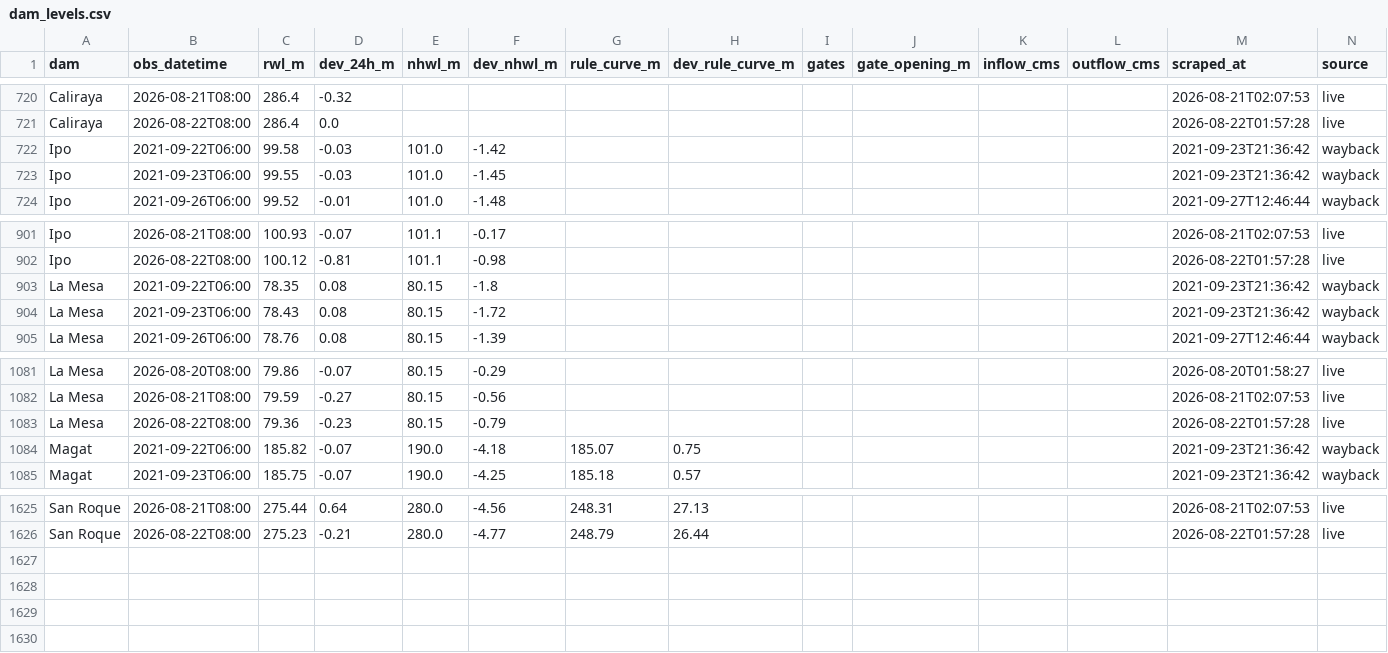
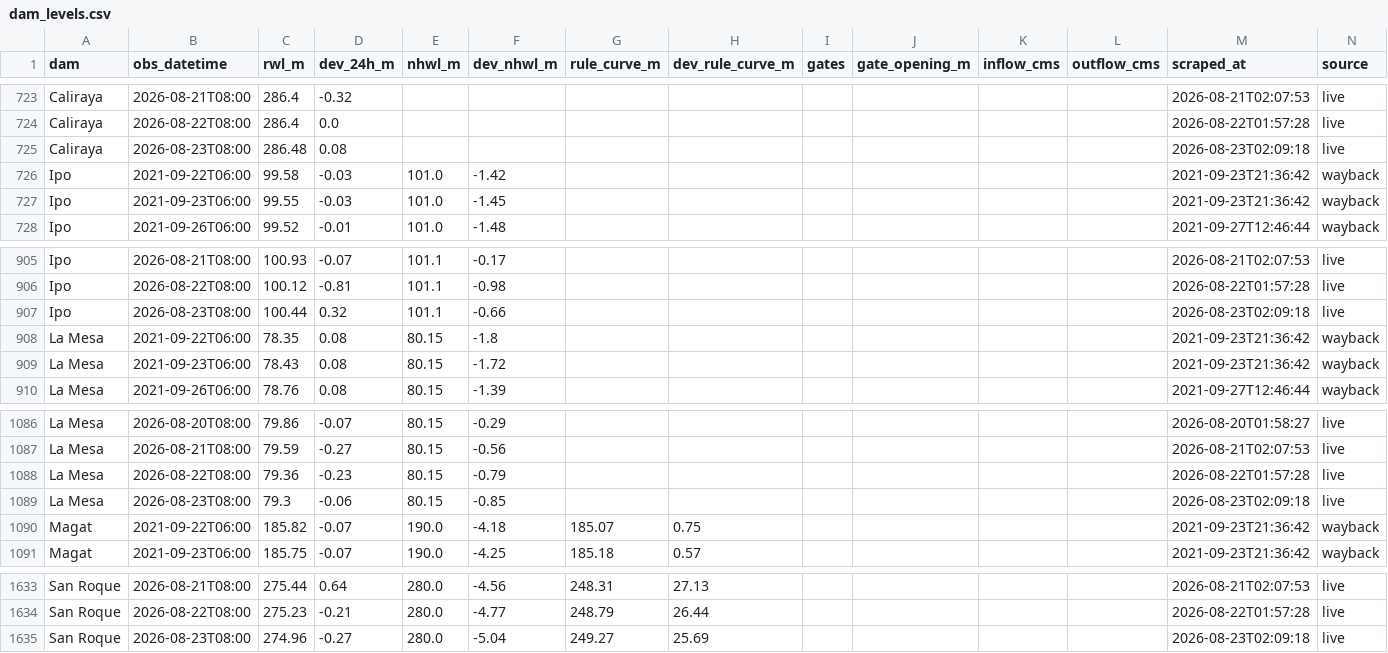
Before and after one commit to Zeref538/apaw, a CSV file: data/dam_levels.csv, drawn as a sheet; only a part is shown, gaps mark what is left out; the diff covers the shown part only; the diff names each change by its address in the sheet, - before the commit and + after, or states it on an @@ line.

```diff
--- a/data/dam_levels.csv
+++ b/data/dam_levels.csv
+row 725: Caliraya | 2026-08-23T08:00 | 286.48 | 0.08 |  |  |  |  |  |  |  |  | 2026-08-23T02:09:18 | live
+row 907: Ipo | 2026-08-23T08:00 | 100.44 | 0.32 | 101.1 | -0.66 |  |  |  |  |  |  | 2026-08-23T02:09:18 | live
+row 1089: La Mesa | 2026-08-23T08:00 | 79.3 | -0.06 | 80.15 | -0.85 |  |  |  |  |  |  | 2026-08-23T02:09:18 | live
+row 1635: San Roque | 2026-08-23T08:00 | 274.96 | -0.27 | 280.0 | -5.04 | 249.27 | 25.69 |  |  |  |  | 2026-08-23T02:09:18 | live
```
Also changed, not shown: 5 added rows elsewhere in this file, data/basin_status.csv, 6 other files.
